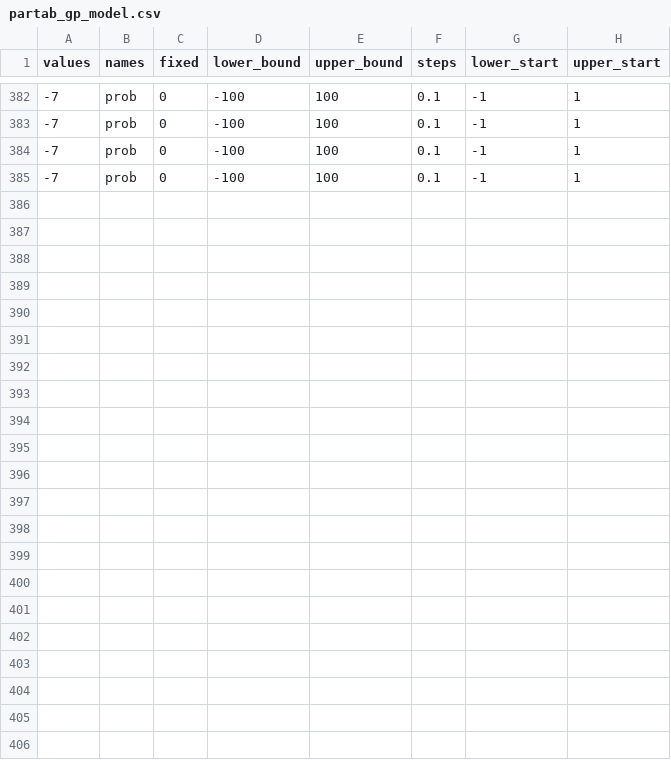
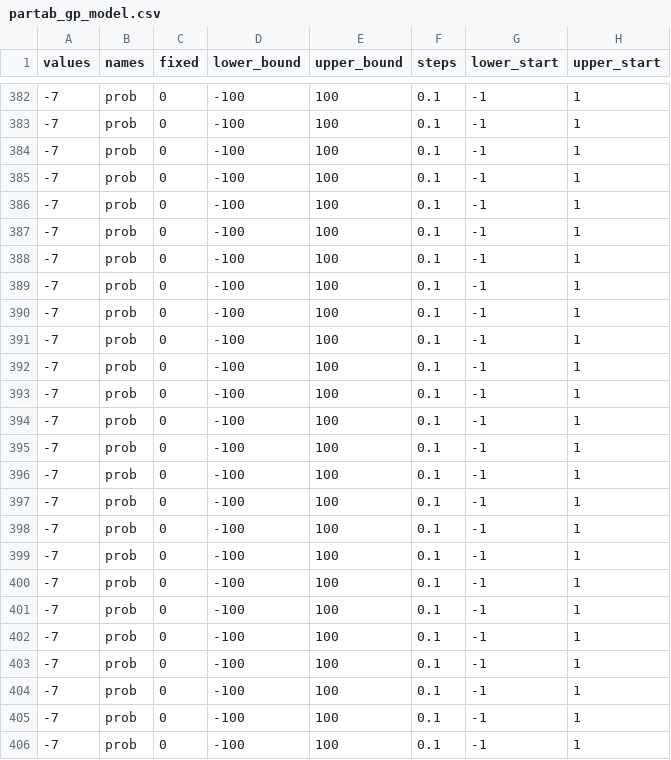
Before and after one commit to khbalhandawi/virosolver_paper, a CSV file: pars/lebanon/partab_gp_model.csv, drawn as a sheet; only a part is shown, gaps mark what is left out; the diff names each change by its address in the sheet, - before the commit and + after, or states it on an @@ line.

Commit message:
Adapt code for complete Lebanon data

```diff
--- a/pars/lebanon/partab_gp_model.csv
+++ b/pars/lebanon/partab_gp_model.csv
+row 386: -7 | prob | 0 | -100 | 100 | 0.1 | -1 | 1
+row 387: -7 | prob | 0 | -100 | 100 | 0.1 | -1 | 1
+row 388: -7 | prob | 0 | -100 | 100 | 0.1 | -1 | 1
+row 389: -7 | prob | 0 | -100 | 100 | 0.1 | -1 | 1
+row 390: -7 | prob | 0 | -100 | 100 | 0.1 | -1 | 1
+row 391: -7 | prob | 0 | -100 | 100 | 0.1 | -1 | 1
+row 392: -7 | prob | 0 | -100 | 100 | 0.1 | -1 | 1
+row 393: -7 | prob | 0 | -100 | 100 | 0.1 | -1 | 1
+row 394: -7 | prob | 0 | -100 | 100 | 0.1 | -1 | 1
+row 395: -7 | prob | 0 | -100 | 100 | 0.1 | -1 | 1
+row 396: -7 | prob | 0 | -100 | 100 | 0.1 | -1 | 1
+row 397: -7 | prob | 0 | -100 | 100 | 0.1 | -1 | 1
+row 398: -7 | prob | 0 | -100 | 100 | 0.1 | -1 | 1
+row 399: -7 | prob | 0 | -100 | 100 | 0.1 | -1 | 1
+row 400: -7 | prob | 0 | -100 | 100 | 0.1 | -1 | 1
+row 401: -7 | prob | 0 | -100 | 100 | 0.1 | -1 | 1
+row 402: -7 | prob | 0 | -100 | 100 | 0.1 | -1 | 1
+row 403: -7 | prob | 0 | -100 | 100 | 0.1 | -1 | 1
+row 404: -7 | prob | 0 | -100 | 100 | 0.1 | -1 | 1
+row 405: -7 | prob | 0 | -100 | 100 | 0.1 | -1 | 1
+row 406: -7 | prob | 0 | -100 | 100 | 0.1 | -1 | 1
```
Also changed, not shown: 3 other files.
